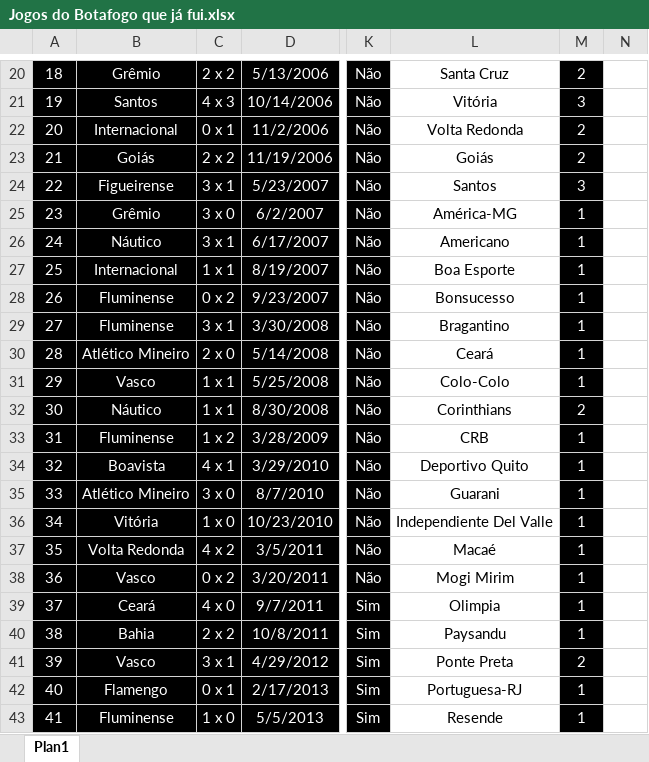
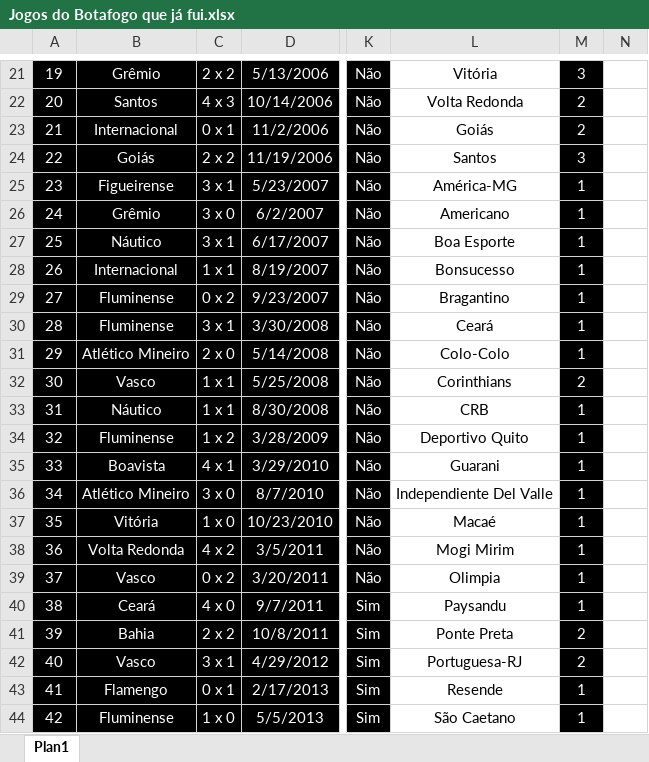
Before and after one commit to henriquebafilho/JogosDoBotafogo, an Excel workbook: Jogos do Botafogo que já fui.xlsx, sheet Plan1, drawn as a sheet; only a part is shown, gaps mark what is left out; values as stored, in another font and other column widths than the file's, no borders; addresses are those after the commit; the diff covers the shown part only; the diff names each change by its address in the sheet, - before the commit and + after, or states it on an @@ line.

```diff
--- a/Jogos do Botafogo que já fui.xlsx (sheet Plan1)
+++ b/Jogos do Botafogo que já fui.xlsx (sheet Plan1)
@@ column A renumbered between rows 4 and 124 @@
-L21: Santa Cruz
+L21: Vitória
-M21: 2
+M21: 3
-L22: Vitória
+L22: Volta Redonda
-M22: 3
+M22: 2
-L23: Volta Redonda
+L23: Goiás
-L24: Goiás
+L24: Santos
-M24: 2
+M24: 3
-L25: Santos
+L25: América-MG
-M25: 3
+M25: 1
-L26: América-MG
+L26: Americano
-L27: Americano
+L27: Boa Esporte
-L28: Boa Esporte
+L28: Bonsucesso
-L29: Bonsucesso
+L29: Bragantino
-L30: Bragantino
+L30: Ceará
-L31: Ceará
+L31: Colo-Colo
-L32: Colo-Colo
+L32: Corinthians
-M32: 1
+M32: 2
-L33: Corinthians
+L33: CRB
-M33: 2
+M33: 1
-L34: CRB
+L34: Deportivo Quito
-L35: Deportivo Quito
+L35: Guarani
-L36: Guarani
+L36: Independiente Del Valle
-L37: Independiente Del Valle
+L37: Macaé
-L38: Macaé
+L38: Mogi Mirim
-L39: Mogi Mirim
+L39: Olimpia
-L40: Olimpia
+L40: Paysandu
-L41: Paysandu
+L41: Ponte Preta
-M41: 1
+M41: 2
-L42: Ponte Preta
+L42: Portuguesa-RJ
-L43: Portuguesa-RJ
+L43: Resende
-L44: Resende
+L44: São Caetano
```
Also changed, not shown: 2 added rows, 72 edited cells and cell formats elsewhere in this sheet, formulas that keep their value.
